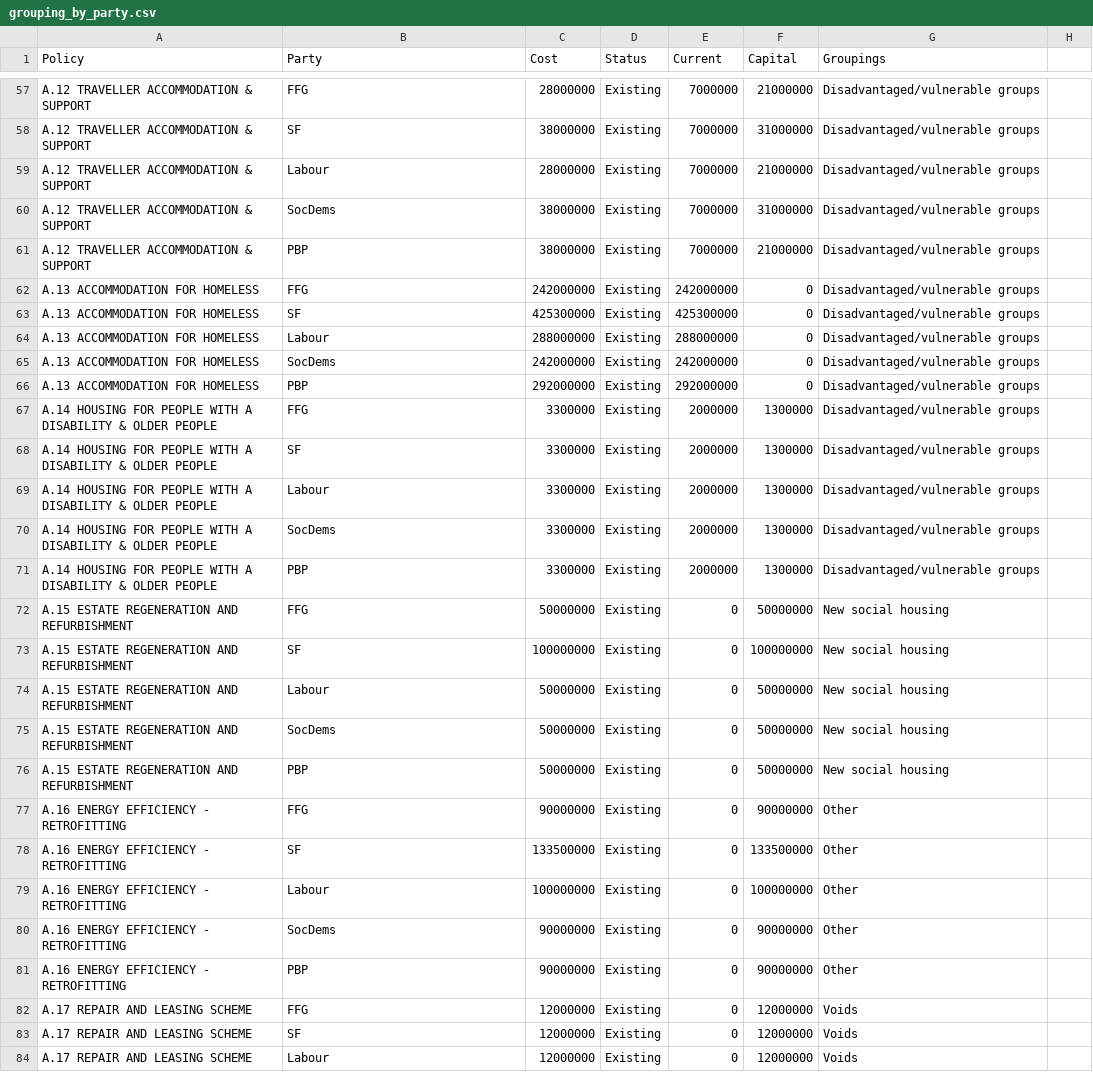
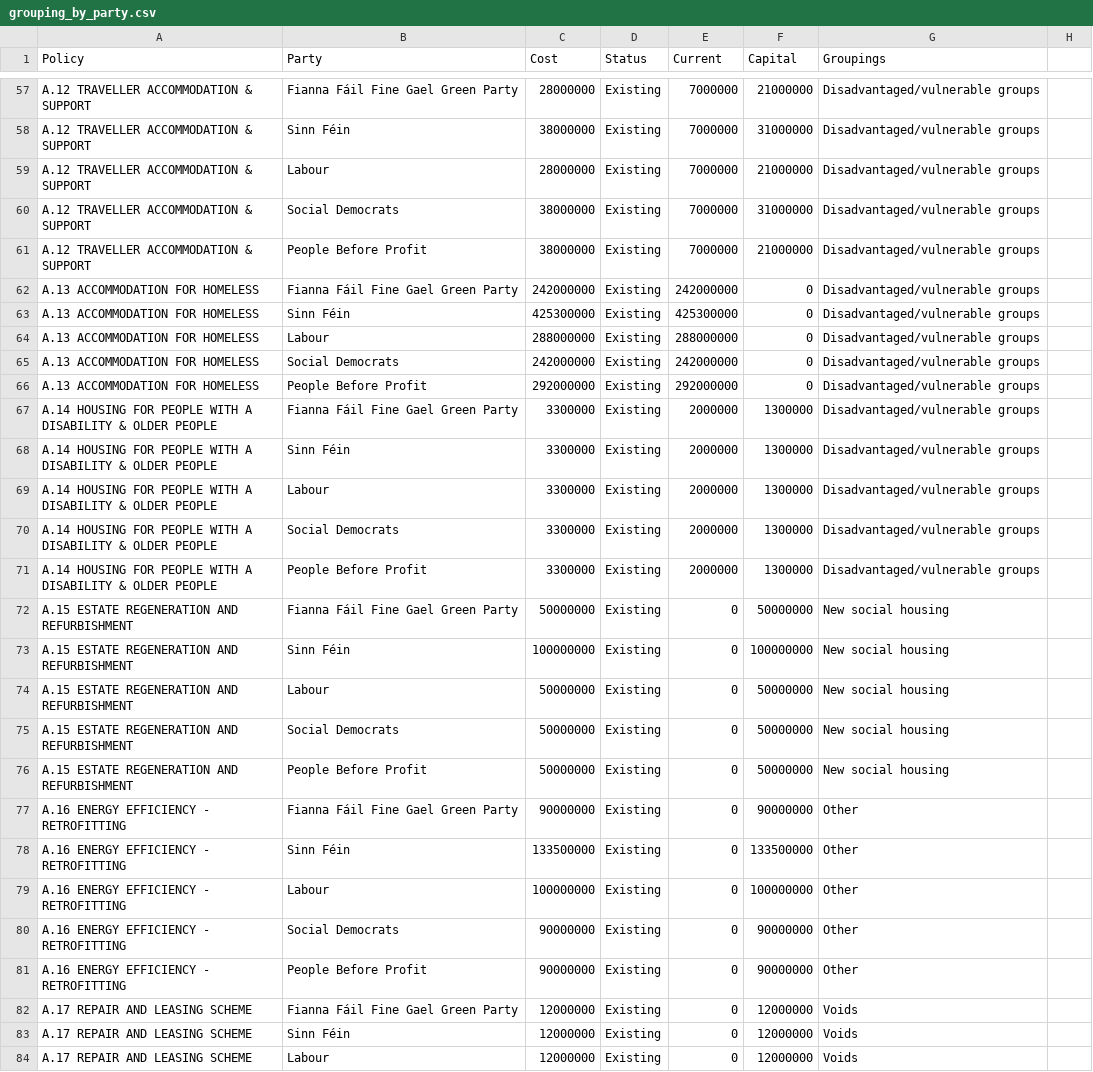
Before and after one commit to euanleith/Budgets, a CSV file: grouping_by_party.csv, drawn as a sheet; only a part is shown, gaps mark what is left out; the diff covers the shown part only; the diff names each change by its address in the sheet, - before the commit and + after, or states it on an @@ line.

Commit message:
fix - expand party names
- currently parties are referred to by acronyms
- expanded these for clarity

```diff
--- a/grouping_by_party.csv
+++ b/grouping_by_party.csv
-B57 (Party): FFG
+B57 (Party): Fianna Fáil Fine Gael Green Party
-B58 (Party): SF
+B58 (Party): Sinn Féin
-B60 (Party): SocDems
+B60 (Party): Social Democrats
-B61 (Party): PBP
+B61 (Party): People Before Profit
-B62 (Party): FFG
+B62 (Party): Fianna Fáil Fine Gael Green Party
-B63 (Party): SF
+B63 (Party): Sinn Féin
-B65 (Party): SocDems
+B65 (Party): Social Democrats
-B66 (Party): PBP
+B66 (Party): People Before Profit
-B67 (Party): FFG
+B67 (Party): Fianna Fáil Fine Gael Green Party
-B68 (Party): SF
+B68 (Party): Sinn Féin
-B70 (Party): SocDems
+B70 (Party): Social Democrats
-B71 (Party): PBP
+B71 (Party): People Before Profit
-B72 (Party): FFG
+B72 (Party): Fianna Fáil Fine Gael Green Party
-B73 (Party): SF
+B73 (Party): Sinn Féin
-B75 (Party): SocDems
+B75 (Party): Social Democrats
-B76 (Party): PBP
+B76 (Party): People Before Profit
-B77 (Party): FFG
+B77 (Party): Fianna Fáil Fine Gael Green Party
-B78 (Party): SF
+B78 (Party): Sinn Féin
-B80 (Party): SocDems
+B80 (Party): Social Democrats
-B81 (Party): PBP
+B81 (Party): People Before Profit
-B82 (Party): FFG
+B82 (Party): Fianna Fáil Fine Gael Green Party
-B83 (Party): SF
+B83 (Party): Sinn Féin
```
Also changed, not shown: 160 edited cells elsewhere in this file, 2 other files.
